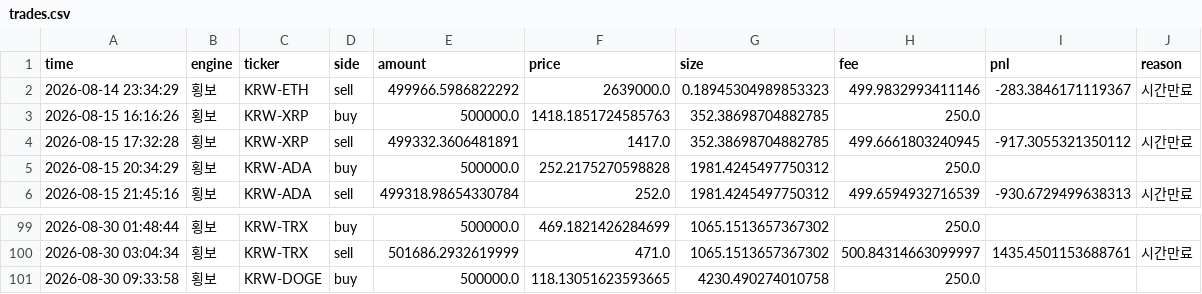
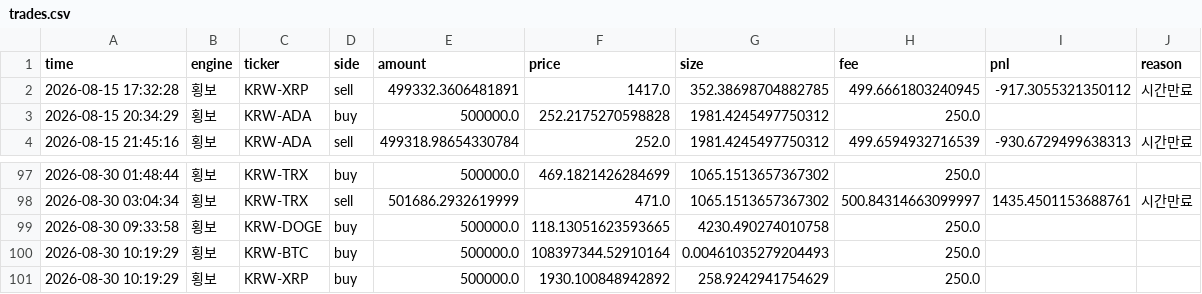
Before and after one commit to reoh97/SuperPro, a CSV file: reports/trades.csv, drawn as a sheet; only a part is shown, gaps mark what is left out; removed rows and columns are numbered as before the commit, all else as after; the diff names each change by its address in the sheet, - before the commit and + after, or states it on an @@ line.

```diff
--- a/reports/trades.csv
+++ b/reports/trades.csv
-row 2: 2026-08-14 23:34:29 | 횡보 | KRW-ETH | sell | 499966.5986822292 | 2639000.0 | 0.18945304989853323 | 499.9832993411146 | -283.3846171119367 | 시간만료
-row 3: 2026-08-15 16:16:26 | 횡보 | KRW-XRP | buy | 500000.0 | 1418.1851724585763 | 352.38698704882785 | 250.0
+row 100: 2026-08-30 10:19:29 | 횡보 | KRW-BTC | buy | 500000.0 | 108397344.52910164 | 0.00461035279204493 | 250.0
+row 101: 2026-08-30 10:19:29 | 횡보 | KRW-XRP | buy | 500000.0 | 1930.100848942892 | 258.9242941754629 | 250.0
```
Also changed, not shown: 1 other file.
